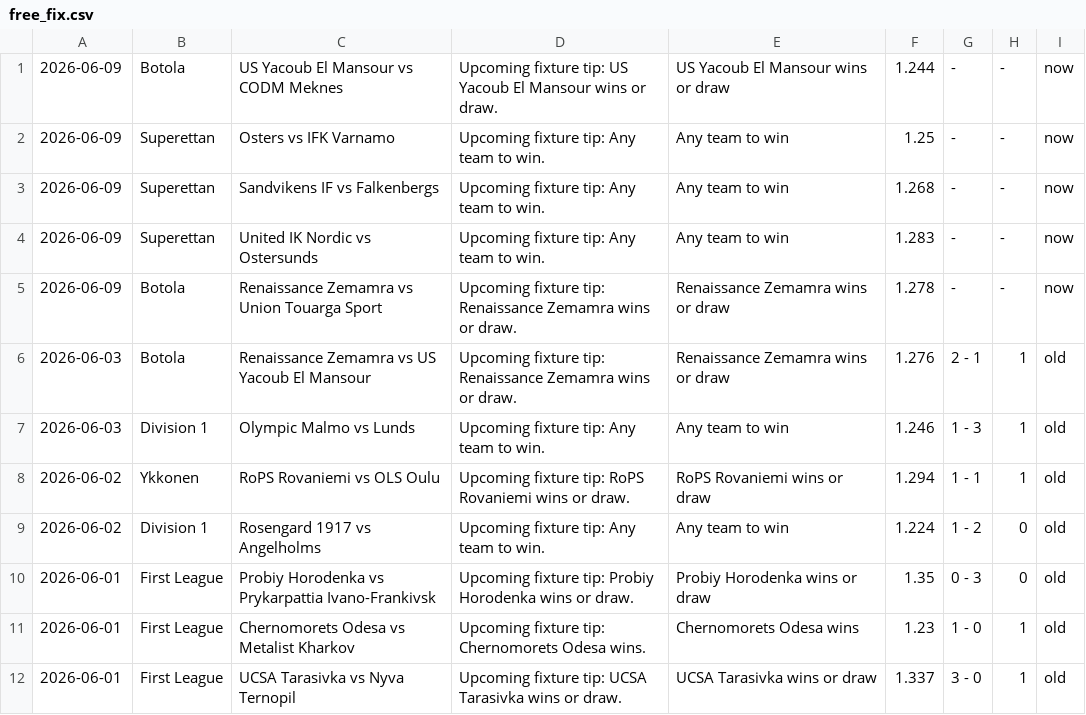
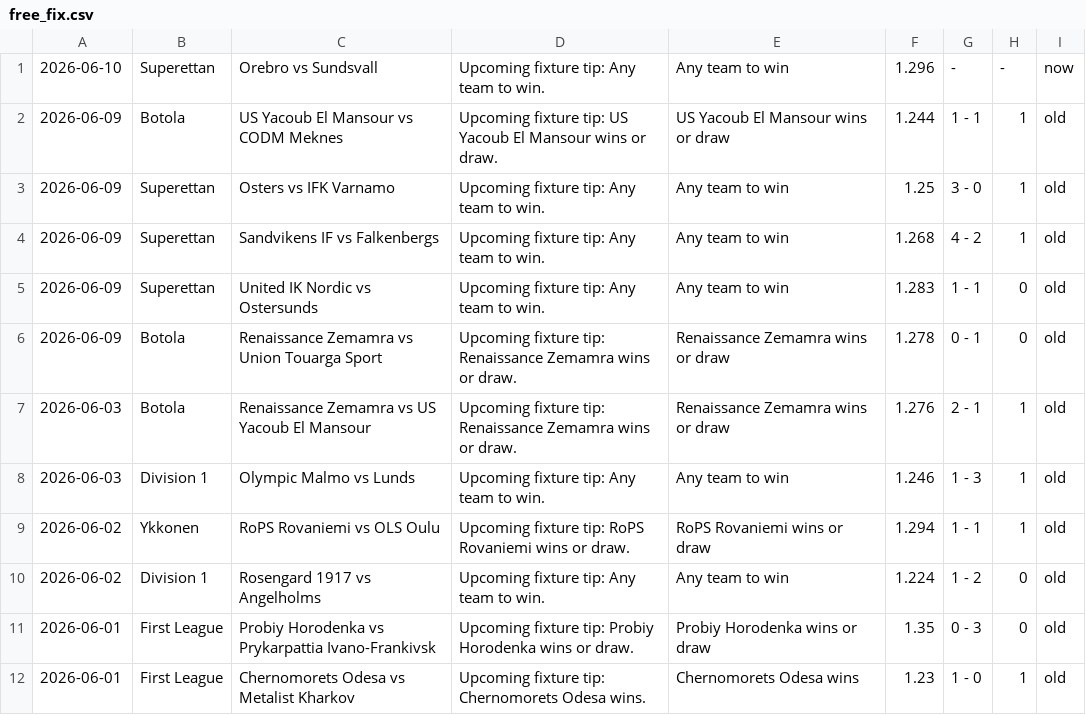
Before and after one commit to htetmyet/footytips, a CSV file: free_fix.csv, drawn as a sheet; only a part is shown; the shorter side is filled out with more unchanged rows.

```diff
--- a/free_fix.csv
+++ b/free_fix.csv
@@ -1,6 +1,7 @@
-2026-06-09,Botola,US Yacoub El Mansour vs CODM Meknes,Upcoming fixture tip: US Yacoub El Mansour wins or draw.,US Yacoub El Mansour wins or draw,1.244,-,-,now
-2026-06-09,Superettan,Osters vs IFK Varnamo,Upcoming fixture tip: Any team to win.,Any team to win,1.25,-,-,now
-2026-06-09,Superettan,Sandvikens IF vs Falkenbergs,Upcoming fixture tip: Any team to win.,Any team to win,1.268,-,-,now
-2026-06-09,Superettan,United IK Nordic vs Ostersunds,Upcoming fixture tip: Any team to win.,Any team to win,1.283,-,-,now
-2026-06-09,Botola,Renaissance Zemamra vs Union Touarga Sport,Upcoming fixture tip: Renaissance Zemamra wins or draw.,Renaissance Zemamra wins or draw,1.278,-,-,now
+2026-06-10,Superettan,Orebro vs Sundsvall,Upcoming fixture tip: Any team to win.,Any team to win,1.296,-,-,now
+2026-06-09,Botola,US Yacoub El Mansour vs CODM Meknes,Upcoming fixture tip: US Yacoub El Mansour wins or draw.,US Yacoub El Mansour wins or draw,1.244,1 - 1,1,old
+2026-06-09,Superettan,Osters vs IFK Varnamo,Upcoming fixture tip: Any team to win.,Any team to win,1.25,3 - 0,1,old
+2026-06-09,Superettan,Sandvikens IF vs Falkenbergs,Upcoming fixture tip: Any team to win.,Any team to win,1.268,4 - 2,1,old
+2026-06-09,Superettan,United IK Nordic vs Ostersunds,Upcoming fixture tip: Any team to win.,Any team to win,1.283,1 - 1,0,old
+2026-06-09,Botola,Renaissance Zemamra vs Union Touarga Sport,Upcoming fixture tip: Renaissance Zemamra wins or draw.,Renaissance Zemamra wins or draw,1.278,0 - 1,0,old
 2026-06-03,Botola,Renaissance Zemamra vs US Yacoub El Mansour,Upcoming fixture tip: Renaissance Zemamra wins or draw.,Renaissance Zemamra wins or draw,1.276,2 - 1,1,old
```
Also changed, not shown: pre_fix.csv.
